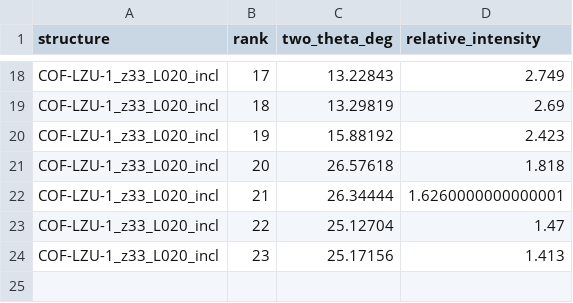
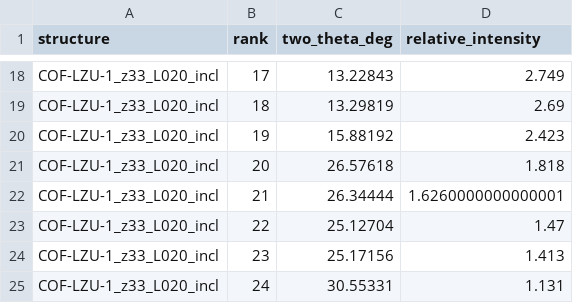
Before and after one commit to GregorLauter/COF-Landscaper, a CSV file: example/COF-LZU-1/5_COF-LZU-1_analysis/pxrd_peaks/incl/COF-LZU-1_z33_L020_incl_all.csv, drawn as a sheet; only a part is shown, gaps mark what is left out.

```diff
--- a/example/COF-LZU-1/5_COF-LZU-1_analysis/pxrd_peaks/incl/COF-LZU-1_z33_L020_incl_all.csv
+++ b/example/COF-LZU-1/5_COF-LZU-1_analysis/pxrd_peaks/incl/COF-LZU-1_z33_L020_incl_all.csv
@@ -24 +24,2 @@ COF-LZU-1_z33_L020_incl,22,25.12704,1.47
 COF-LZU-1_z33_L020_incl,23,25.17156,1.413
+COF-LZU-1_z33_L020_incl,24,30.55331,1.131
```
Also changed, not shown: 11 other files.
